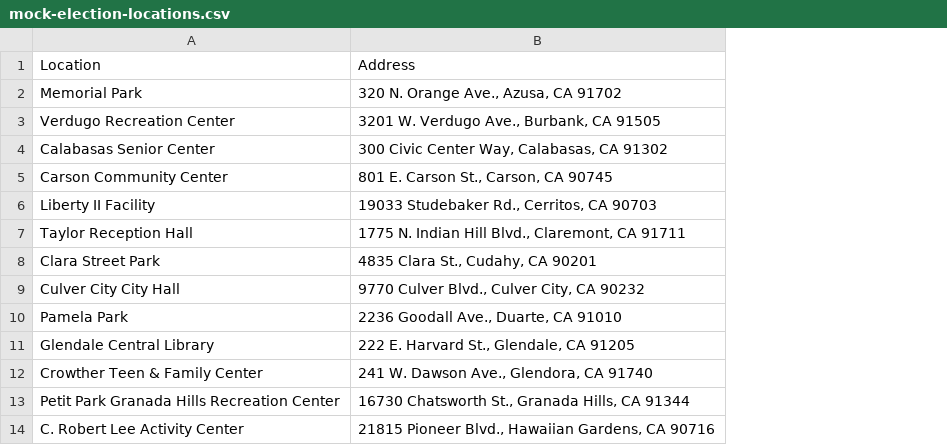
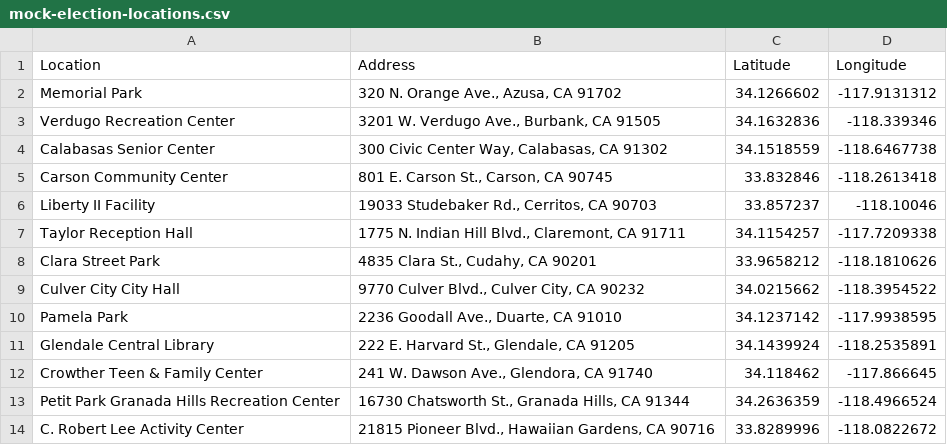
Before and after one commit to hackforla/rrcc-mock-election-locations, a CSV file: mock-election-locations.csv, drawn as a sheet; only a part is shown; the diff names each change by its address in the sheet, - before the commit and + after, or states it on an @@ line.

Commit message:
Added latitude and longitude coordinates

```diff
--- a/mock-election-locations.csv
+++ b/mock-election-locations.csv
+column C (Latitude), rows 2-14: 34.1266602 | 34.1632836 | 34.1518559 | 33.832846 | 33.857237 | 34.1154257 | 33.9658212 | 34.0215662 | 34.1237142 | 34.1439924 | 34.118462 | 34.2636359 | 33.8289996
+column D (Longitude), rows 2-14: -117.9131312 | -118.339346 | -118.6467738 | -118.2613418 | -118.10046 | -117.7209338 | -118.1810626 | -118.3954522 | -117.9938595 | -118.2535891 | -117.866645 | -118.4966524 | -118.0822672
```
